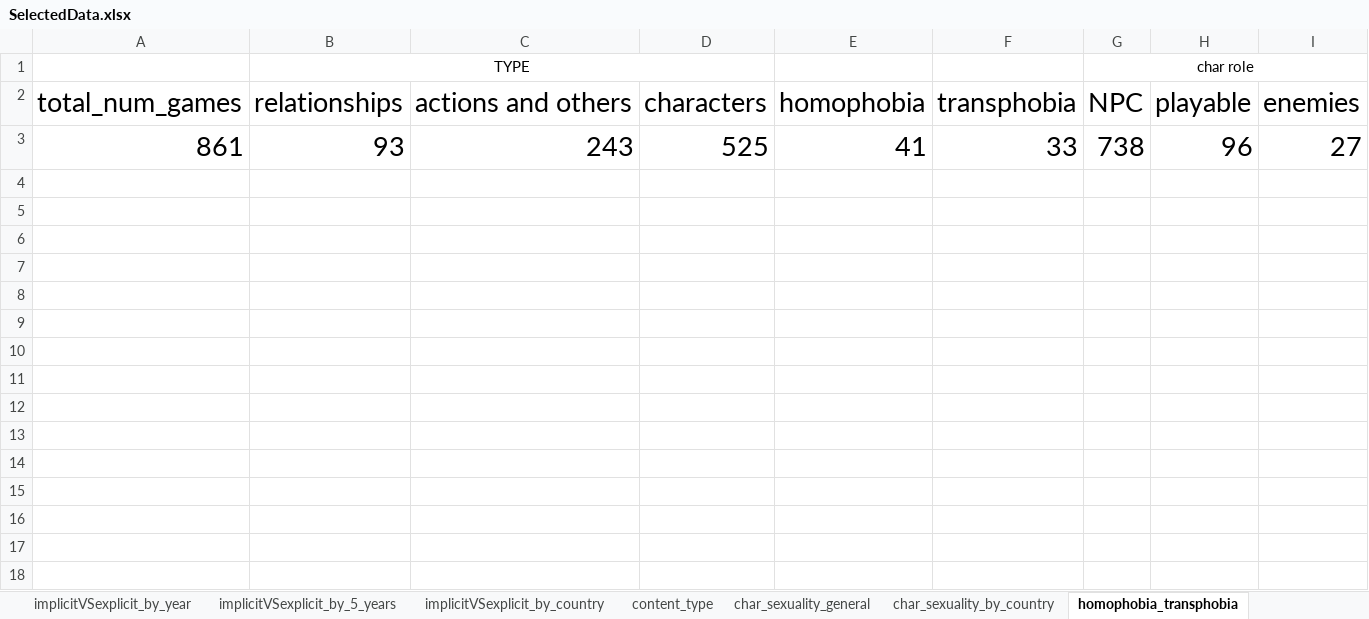
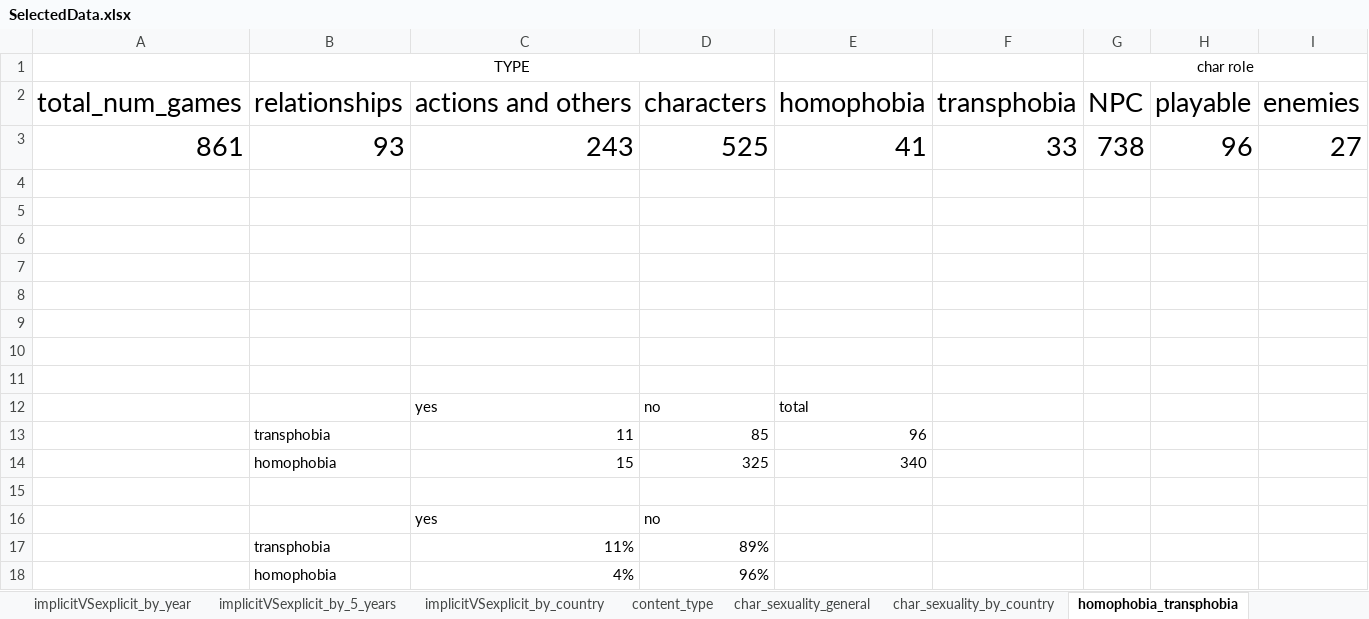
Before and after one commit to s-utsch/lgbtq-games-represent, an Excel workbook: data_for_visualizations/SelectedData.xlsx, sheet homophobia_transphobia, drawn as a sheet; values as stored, in another font and other column widths than the file's, no borders; the diff names each change by its address in the sheet, - before the commit and + after, or states it on an @@ line.

```diff
--- a/data_for_visualizations/SelectedData.xlsx (sheet homophobia_transphobia)
+++ b/data_for_visualizations/SelectedData.xlsx (sheet homophobia_transphobia)
+row 4: (empty)
+row 5: (empty)
+row 6: (empty)
+row 7: (empty)
+row 8: (empty)
+row 9: (empty)
+row 10: (empty)
+row 11: (empty)
+row 12:  |  | yes | no | total
+row 13:  | transphobia | 11 | 85 | 96
+row 14:  | homophobia | 15 | 325 | 340
+row 15: (empty)
+row 16:  |  | yes | no
+row 17:  | transphobia | 11% | 89%
+row 18:  | homophobia | 4% | 96%
```
Also changed, not shown: sheet content_type, 1 other file.
